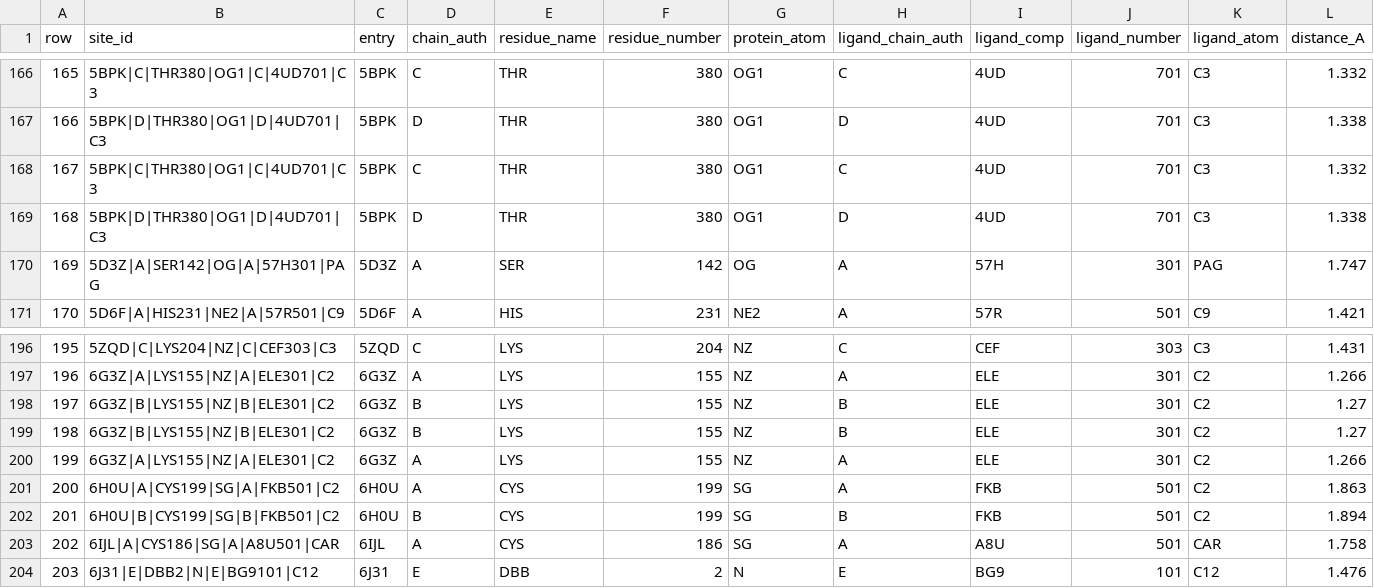
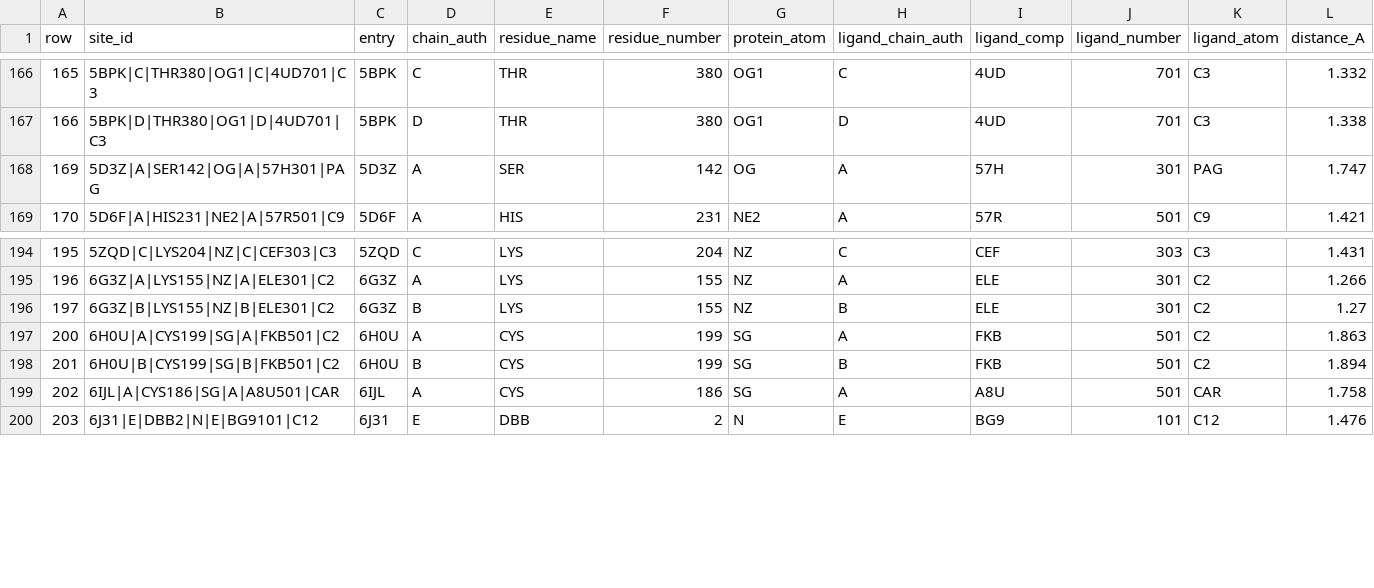
Before and after one commit to MTVarman/pdb-data-audits, a CSV file: unrecorded-covalent/remediation-history/split/sites_strict_match.part01.csv, drawn as a sheet; only a part is shown, gaps mark what is left out; rows hold the shown columns only; the diff names each change by its address in the sheet, - before the commit and + after, or states it on an @@ line.

```diff
--- a/unrecorded-covalent/remediation-history/split/sites_strict_match.part01.csv
+++ b/unrecorded-covalent/remediation-history/split/sites_strict_match.part01.csv
-row 168: 167 | 5BPK|C|THR380|OG1|C|4UD701|C3 | 5BPK | C | THR | 380 | OG1 | C | 4UD | 701 | C3 | 1.332
-row 169: 168 | 5BPK|D|THR380|OG1|D|4UD701|C3 | 5BPK | D | THR | 380 | OG1 | D | 4UD | 701 | C3 | 1.338
-row 199: 198 | 6G3Z|B|LYS155|NZ|B|ELE301|C2 | 6G3Z | B | LYS | 155 | NZ | B | ELE | 301 | C2 | 1.27
-row 200: 199 | 6G3Z|A|LYS155|NZ|A|ELE301|C2 | 6G3Z | A | LYS | 155 | NZ | A | ELE | 301 | C2 | 1.266
```
Also changed, not shown: unrecorded-covalent/remediation-history/split/sites_strict_match.part02.csv, unrecorded-covalent/strict-cut-491/unrecorded_covalent_tight_cut_491_sites.csv, 9 other files.
